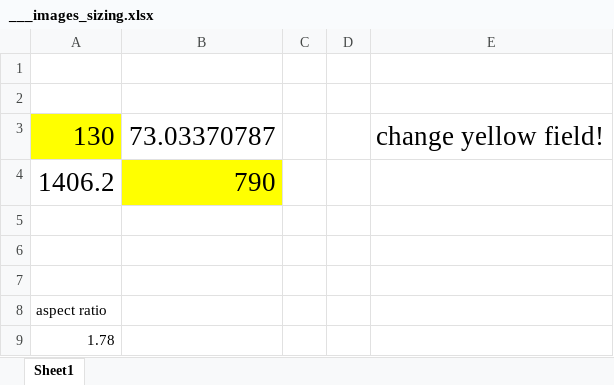
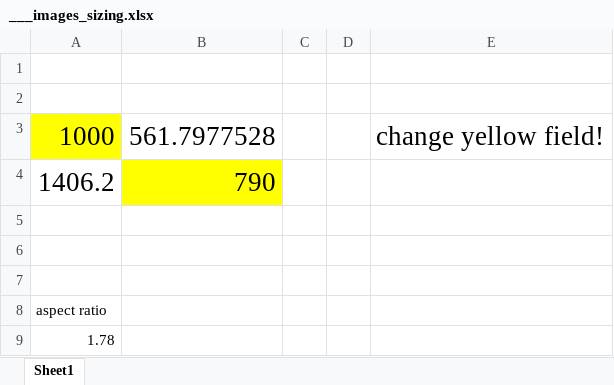
Before and after one commit to slovenskivedci/slovenskivedci, an Excel workbook: images/___images_sizing.xlsx, sheet Sheet1, drawn as a sheet; values as stored, in another font and other column widths than the file's, no borders; removed rows and columns are numbered as before the commit, all else as after; the diff names each change by its address in the sheet, - before the commit and + after, or states it on an @@ line.

```diff
--- a/images/___images_sizing.xlsx (sheet Sheet1)
+++ b/images/___images_sizing.xlsx (sheet Sheet1)
-row 3: 130 | 73.03370787 |  |  | change yellow field!
+row 3: 1000 | 561.7977528 |  |  | change yellow field!
```
Also changed, not shown: 2 other files.
